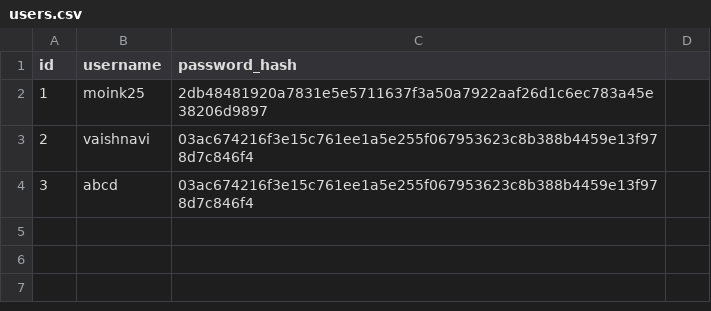
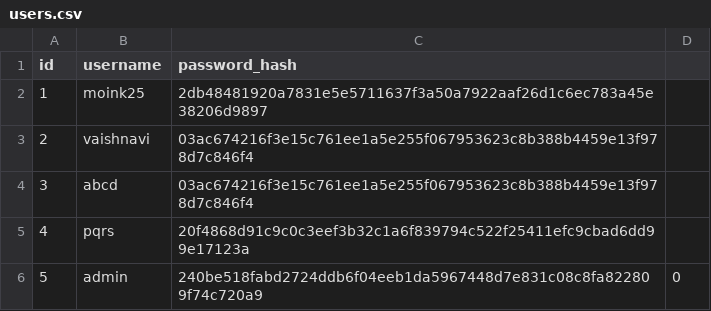
Before and after one commit to VaishnaviA13/Travel-Chatbot, a CSV file: users.csv, drawn as a sheet; the diff names each change by its address in the sheet, - before the commit and + after, or states it on an @@ line.

```diff
--- a/users.csv
+++ b/users.csv
+row 5: 4 | pqrs | 20f4868d91c9c0c3eef3b32c1a6f839794c522f25411efc9cbad6dd99e17123a
+row 6: 5 | admin | 240be518fabd2724ddb6f04eeb1da5967448d7e831c08c8fa822809f74c720a9 | 0
```
Also changed, not shown: itineraries.csv, 3 other files.
